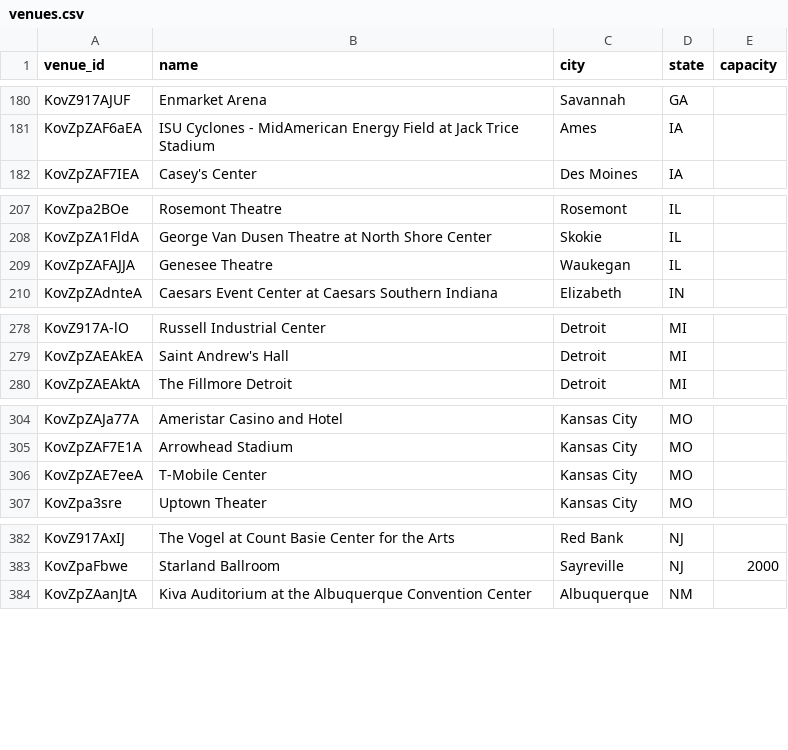
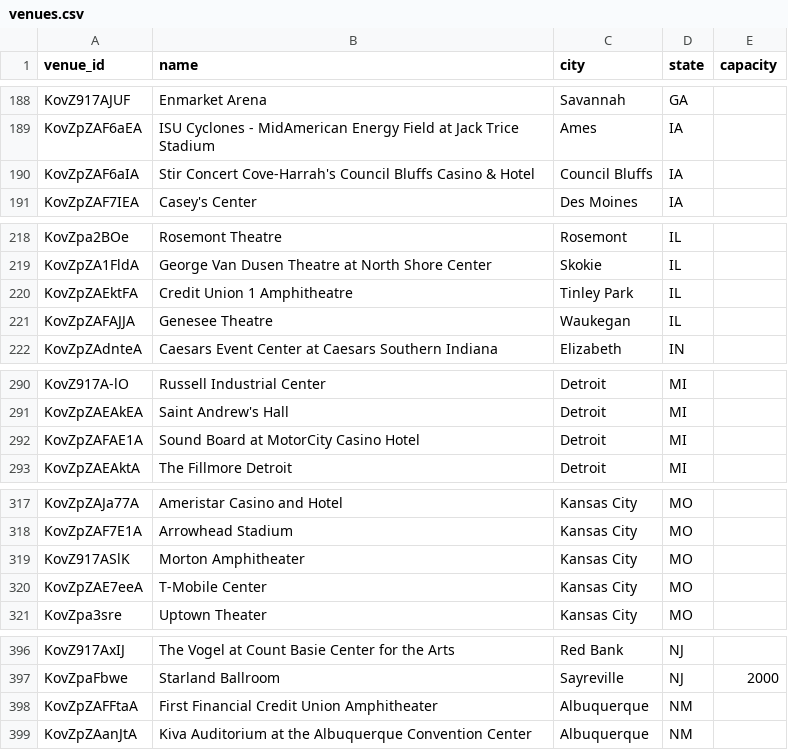
Before and after one commit to TylerWichman/presalewatch, a CSV file: db/venues.csv, drawn as a sheet; only a part is shown, gaps mark what is left out; the diff covers the shown part only; the diff names each change by its address in the sheet, - before the commit and + after, or states it on an @@ line.

```diff
--- a/db/venues.csv
+++ b/db/venues.csv
+row 190: KovZpZAF6aIA | Stir Concert Cove-Harrah's Council Bluffs Casino & Hotel | Council Bluffs | IA
+row 220: KovZpZAEktFA | Credit Union 1 Amphitheatre | Tinley Park | IL
+row 292: KovZpZAFAE1A | Sound Board at MotorCity Casino Hotel | Detroit | MI
+row 319: KovZ917ASlK | Morton Amphitheater | Kansas City | MO
+row 398: KovZpZAFFtaA | First Financial Credit Union Amphitheater | Albuquerque | NM
```
Also changed, not shown: 21 added rows elsewhere in this file, db/artists.csv, 4 other files.
